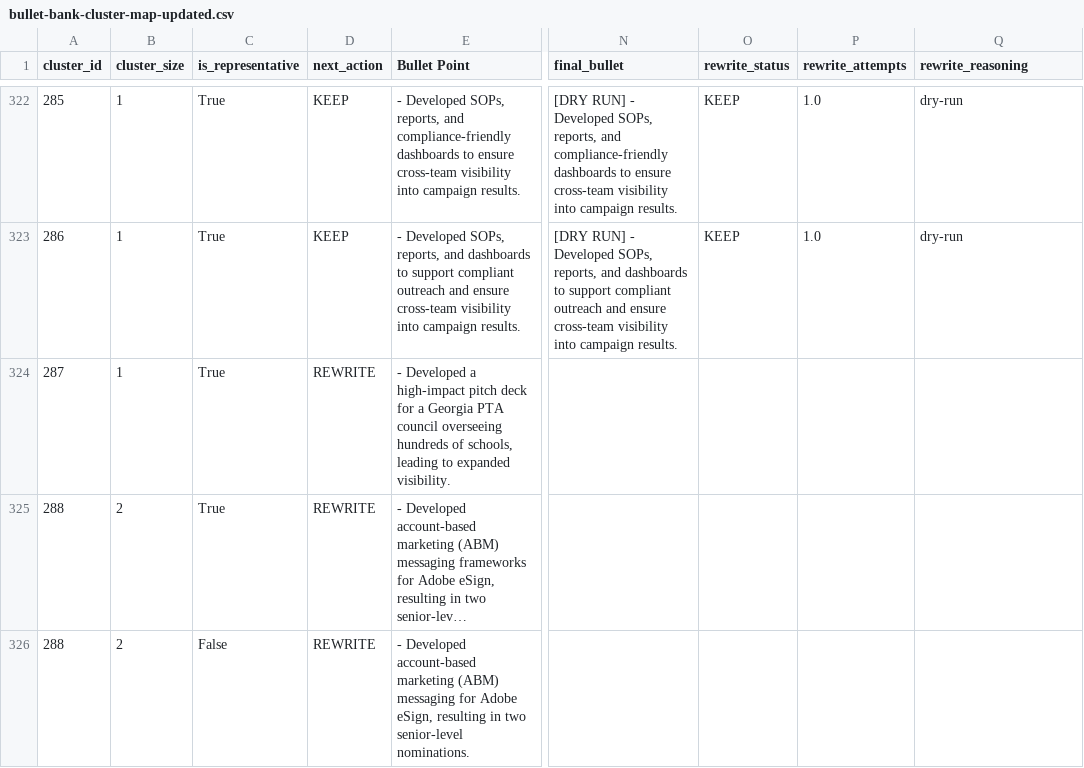
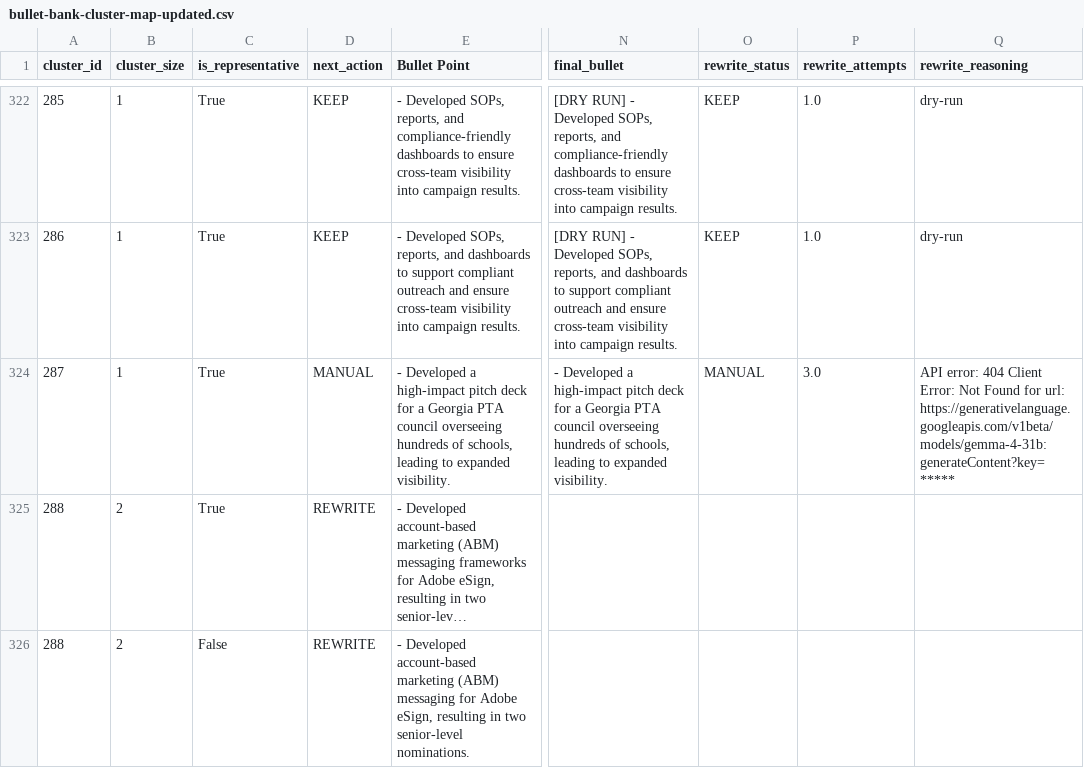
Before and after one commit to moreganooooo/resume-builder, a CSV file: resume-engine/knowledge_base/bullet-bank-cluster-map-updated.csv, drawn as a sheet; only a part is shown, gaps mark what is left out; long unchanged cells end in …; the diff names each change by its address in the sheet, - before the commit and + after, or states it on an @@ line.

```diff
--- a/resume-engine/knowledge_base/bullet-bank-cluster-map-updated.csv
+++ b/resume-engine/knowledge_base/bullet-bank-cluster-map-updated.csv
-D324 (next_action): REWRITE
+D324 (next_action): MANUAL
-N324 (final_bullet): (empty)
+N324 (final_bullet): - Developed a high-impact pitch deck for a Georgia PTA council overseeing hundreds of schools, leading to expanded visibility.
-O324 (rewrite_status): (empty)
+O324 (rewrite_status): MANUAL
-P324 (rewrite_attempts): (empty)
+P324 (rewrite_attempts): 3.0
-Q324 (rewrite_reasoning): (empty)
+Q324 (rewrite_reasoning): API error: 404 Client Error: Not Found for url: https://generativelanguage.googleapis.com/v1beta/models/gemma-4-31b:generateContent?key=*****
```
Also changed, not shown: 3 other files.
